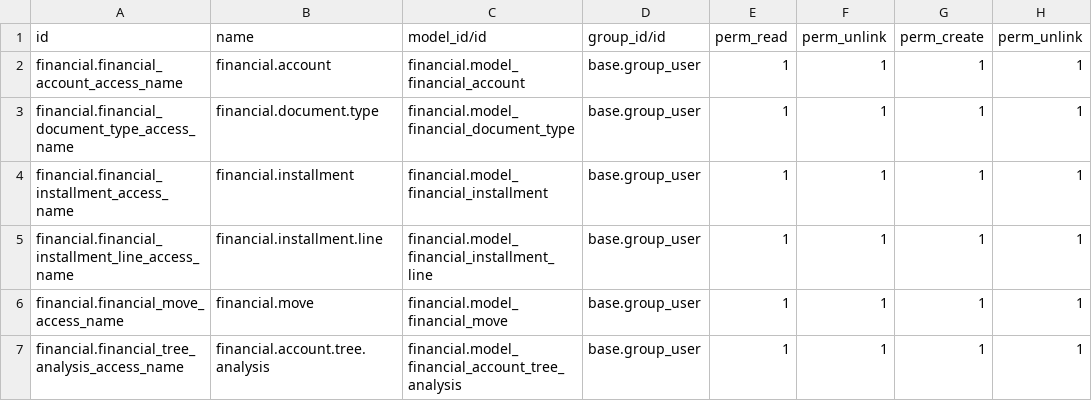
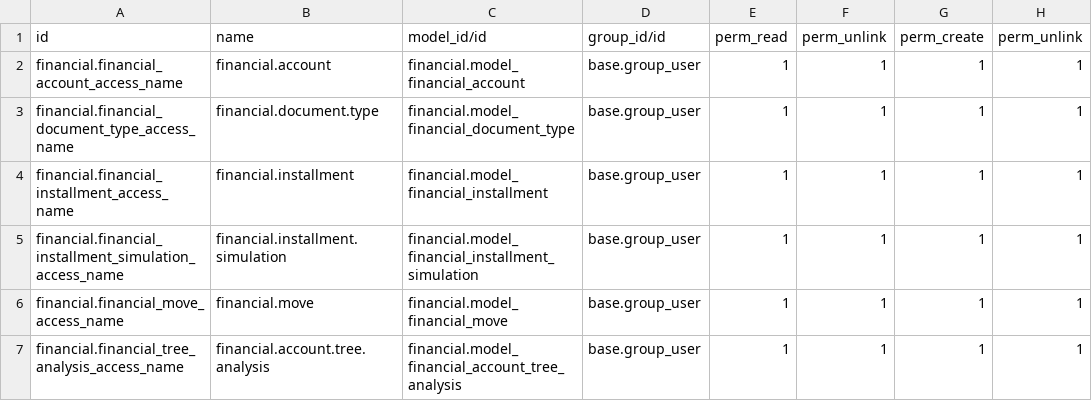
Before and after one commit to kmee/kmee_demo_odoo_addons, a CSV file: financial/security/ir.model.access.csv, drawn as a sheet.

```diff
--- a/financial/security/ir.model.access.csv
+++ b/financial/security/ir.model.access.csv
@@ -4,3 +4,3 @@ financial.financial_document_type_access_name,financial.document.type,financial.
 financial.financial_installment_access_name,financial.installment,financial.model_financial_installment,base.group_user,1,1,1,1
-financial.financial_installment_line_access_name,financial.installment.line,financial.model_financial_installment_line,base.group_user,1,1,1,1
+financial.financial_installment_simulation_access_name,financial.installment.simulation,financial.model_financial_installment_simulation,base.group_user,1,1,1,1
 financial.financial_move_access_name,financial.move,financial.model_financial_move,base.group_user,1,1,1,1
```
Also changed, not shown: 20 other files.
